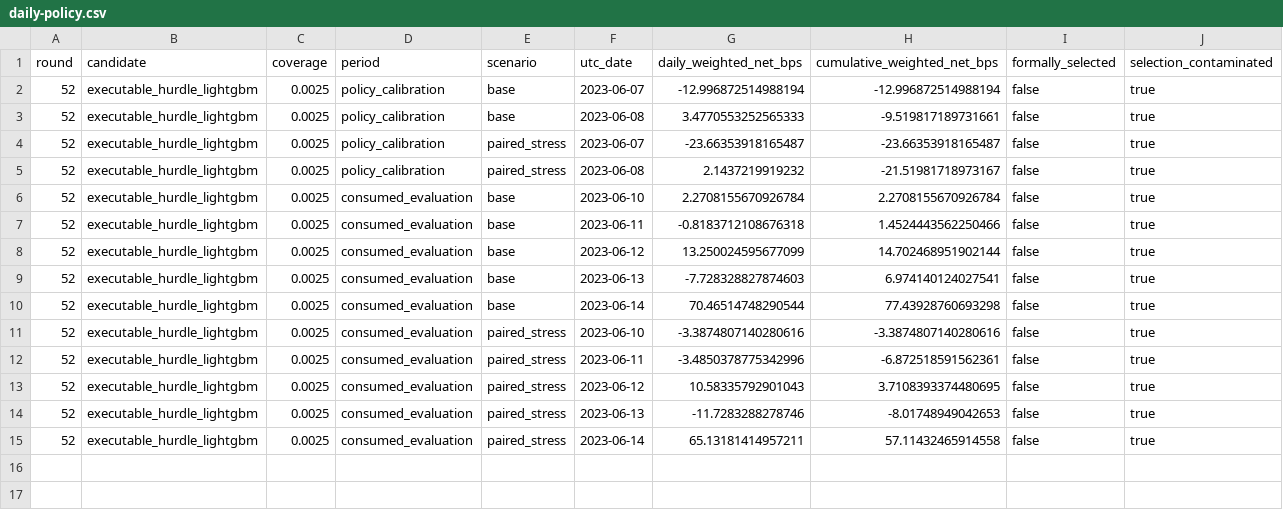
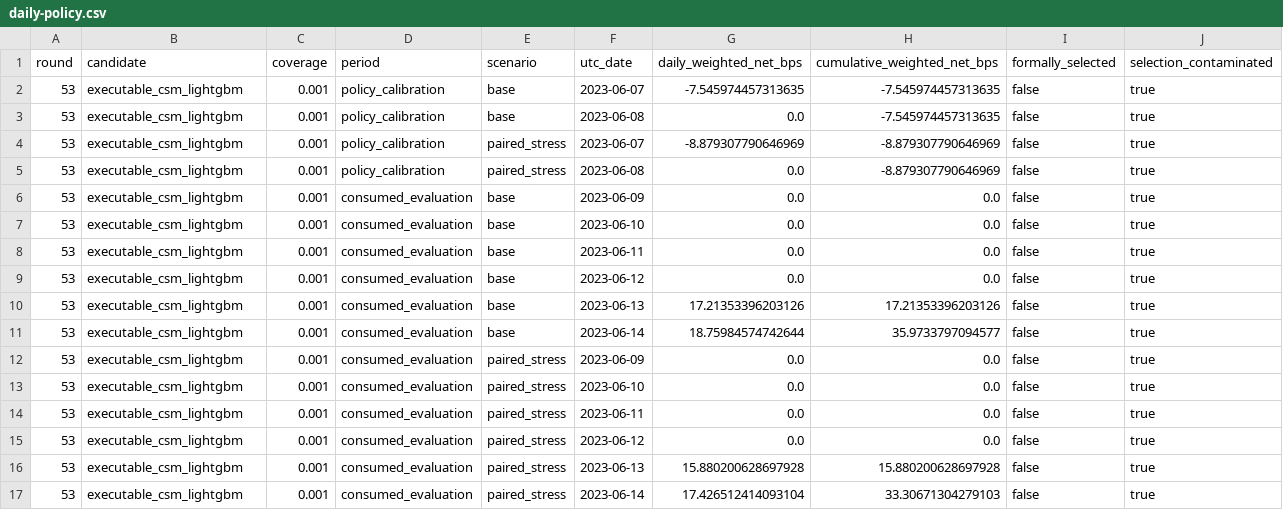
Before and after one commit to strmt7/simple_ai_trading, a CSV file: docs/model-research/action-value/latest/daily-policy.csv, drawn as a sheet.

```diff
--- a/docs/model-research/action-value/latest/daily-policy.csv
+++ b/docs/model-research/action-value/latest/daily-policy.csv
@@ -1,15 +1,17 @@
 round,candidate,coverage,period,scenario,utc_date,daily_weighted_net_bps,cumulative_weighted_net_bps,formally_selected,selection_contaminated
-52,executable_hurdle_lightgbm,0.0025,policy_calibration,base,2023-06-07,-12.996872514988194,-12.996872514988194,false,true
-52,executable_hurdle_lightgbm,0.0025,policy_calibration,base,2023-06-08,3.4770553252565333,-9.519817189731661,false,true
-52,executable_hurdle_lightgbm,0.0025,policy_calibration,paired_stress,2023-06-07,-23.66353918165487,-23.66353918165487,false,true
-52,executable_hurdle_lightgbm,0.0025,policy_calibration,paired_stress,2023-06-08,2.1437219919232,-21.51981718973167,false,true
-52,executable_hurdle_lightgbm,0.0025,consumed_evaluation,base,2023-06-10,2.2708155670926784,2.2708155670926784,false,true
-52,executable_hurdle_lightgbm,0.0025,consumed_evaluation,base,2023-06-11,-0.8183712108676318,1.4524443562250466,false,true
-52,executable_hurdle_lightgbm,0.0025,consumed_evaluation,base,2023-06-12,13.250024595677099,14.702468951902144,false,true
-52,executable_hurdle_lightgbm,0.0025,consumed_evaluation,base,2023-06-13,-7.728328827874603,6.974140124027541,false,true
-52,executable_hurdle_lightgbm,0.0025,consumed_evaluation,base,2023-06-14,70.46514748290544,77.43928760693298,false,true
-52,executable_hurdle_lightgbm,0.0025,consumed_evaluation,paired_stress,2023-06-10,-3.3874807140280616,-3.3874807140280616,false,true
-52,executable_hurdle_lightgbm,0.0025,consumed_evaluation,paired_stress,2023-06-11,-3.4850378775342996,-6.872518591562361,false,true
-52,executable_hurdle_lightgbm,0.0025,consumed_evaluation,paired_stress,2023-06-12,10.58335792901043,3.7108393374480695,false,true
-52,executable_hurdle_lightgbm,0.0025,consumed_evaluation,paired_stress,2023-06-13,-11.7283288278746,-8.01748949042653,false,true
-52,executable_hurdle_lightgbm,0.0025,consumed_evaluation,paired_stress,2023-06-14,65.13181414957211,57.11432465914558,false,true
+53,executable_csm_lightgbm,0.001,policy_calibration,base,2023-06-07,-7.545974457313635,-7.545974457313635,false,true
+53,executable_csm_lightgbm,0.001,policy_calibration,base,2023-06-08,0.0,-7.545974457313635,false,true
+53,executable_csm_lightgbm,0.001,policy_calibration,paired_stress,2023-06-07,-8.879307790646969,-8.879307790646969,false,true
+53,executable_csm_lightgbm,0.001,policy_calibration,paired_stress,2023-06-08,0.0,-8.879307790646969,false,true
+53,executable_csm_lightgbm,0.001,consumed_evaluation,base,2023-06-09,0.0,0.0,false,true
+53,executable_csm_lightgbm,0.001,consumed_evaluation,base,2023-06-10,0.0,0.0,false,true
+53,executable_csm_lightgbm,0.001,consumed_evaluation,base,2023-06-11,0.0,0.0,false,true
+53,executable_csm_lightgbm,0.001,consumed_evaluation,base,2023-06-12,0.0,0.0,false,true
+53,executable_csm_lightgbm,0.001,consumed_evaluation,base,2023-06-13,17.21353396203126,17.21353396203126,false,true
+53,executable_csm_lightgbm,0.001,consumed_evaluation,base,2023-06-14,18.75984574742644,35.9733797094577,false,true
+53,executable_csm_lightgbm,0.001,consumed_evaluation,paired_stress,2023-06-09,0.0,0.0,false,true
+53,executable_csm_lightgbm,0.001,consumed_evaluation,paired_stress,2023-06-10,0.0,0.0,false,true
+53,executable_csm_lightgbm,0.001,consumed_evaluation,paired_stress,2023-06-11,0.0,0.0,false,true
+53,executable_csm_lightgbm,0.001,consumed_evaluation,paired_stress,2023-06-12,0.0,0.0,false,true
+53,executable_csm_lightgbm,0.001,consumed_evaluation,paired_stress,2023-06-13,15.880200628697928,15.880200628697928,false,true
+53,executable_csm_lightgbm,0.001,consumed_evaluation,paired_stress,2023-06-14,17.426512414093104,33.30671304279103,false,true
```
Also changed, not shown: docs/model-research/action-value/latest/ai-uplift.csv, docs/model-research/action-value/latest/gates.csv, 19 other files.
